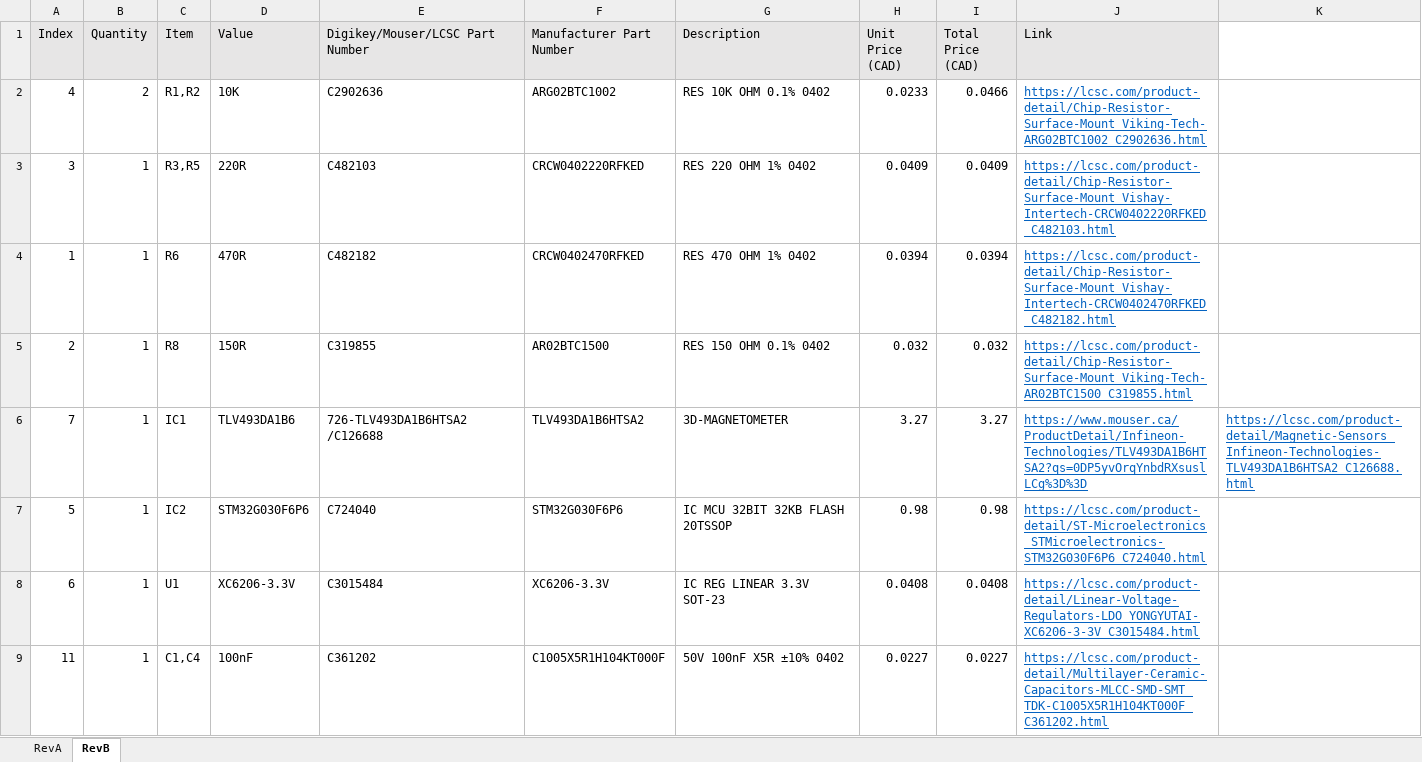
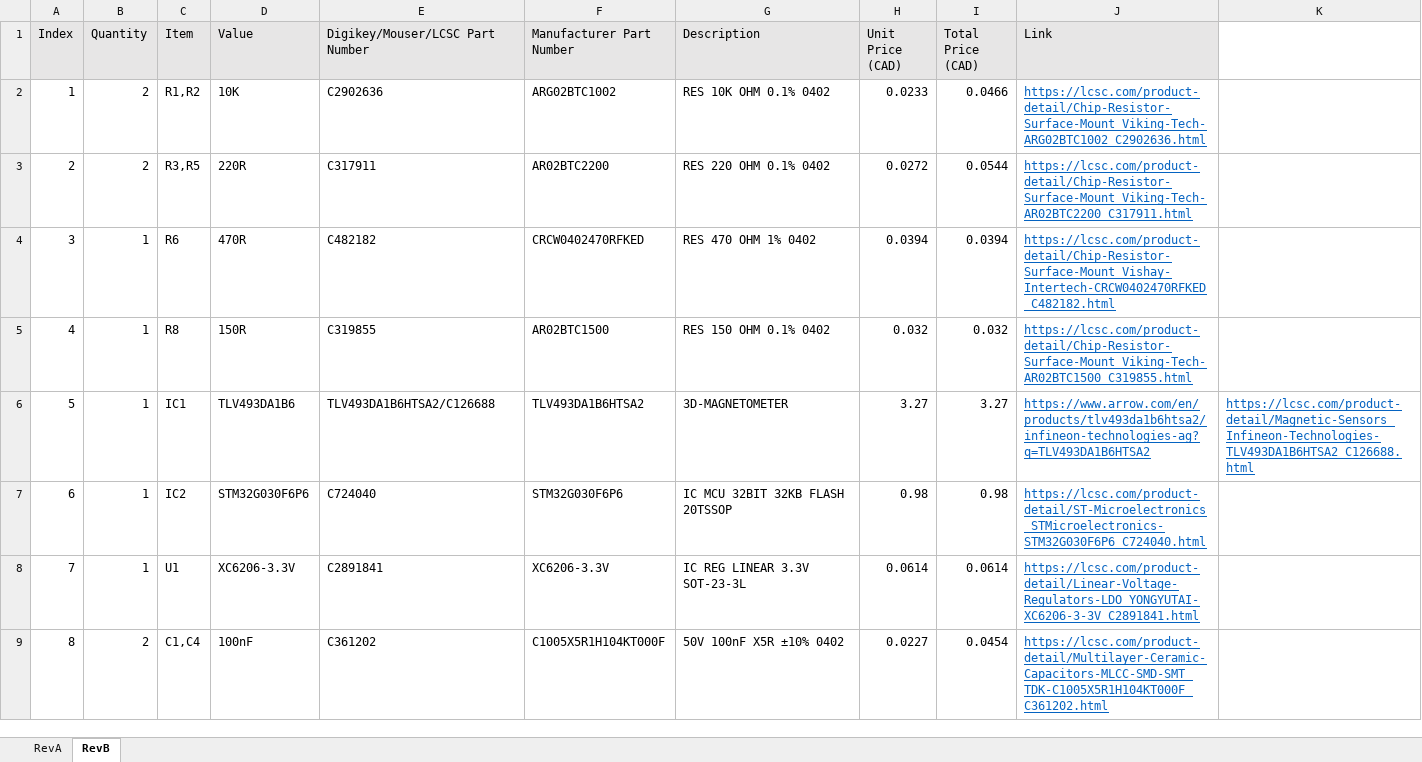
Before and after one commit to milador/Jacdac-3D-Magnetometer, an Excel workbook: Components/Jacdac_3D_Magnetometer_BOM.xlsx, sheet RevB, drawn as a sheet; only a part is shown; values as stored, in another font and other column widths than the file's, no borders; removed rows and columns are numbered as before the commit, all else as after; the diff covers the shown part only; the diff names each change by its address in the sheet, - before the commit and + after, or states it on an @@ line.

```diff
--- a/Components/Jacdac_3D_Magnetometer_BOM.xlsx (sheet RevB)
+++ b/Components/Jacdac_3D_Magnetometer_BOM.xlsx (sheet RevB)
-A2 (Index): 4
+A2 (Index): 1
-row 3: 3 | 1 | R3,R5 | 220R | C482103 | CRCW0402220RFKED | RES 220 OHM 1% 0402 | 0.0409 | 0.0409 | https://lcsc.com/product-detail/Chip-Resistor-Surface-Mount_Vishay-Intertech-CRCW0402220RFKED_C482103.html
+row 3: 2 | 2 | R3,R5 | 220R | C317911 | AR02BTC2200 | RES 220 OHM 0.1% 0402 | 0.0272 | 0.0544 | https://lcsc.com/product-detail/Chip-Resistor-Surface-Mount_Viking-Tech-AR02BTC2200_C317911.html
-A4 (Index): 1
+A4 (Index): 3
-A5 (Index): 2
+A5 (Index): 4
-A6 (Index): 7
+A6 (Index): 5
-E6 (Digikey/Mouser/LCSC Part Number): 726-TLV493DA1B6HTSA2 /C126688
+E6 (Digikey/Mouser/LCSC Part Number): TLV493DA1B6HTSA2/C126688
-J6 (Link): https://www.mouser.ca/ProductDetail/Infineon-Technologies/TLV493DA1B6HTSA2?qs=0DP5yvOrqYnbdRXsuslLCg%3D%3D
+J6 (Link): https://www.arrow.com/en/products/tlv493da1b6htsa2/infineon-technologies-ag?q=TLV493DA1B6HTSA2
-A7 (Index): 5
+A7 (Index): 6
-A8 (Index): 6
+A8 (Index): 7
-E8 (Digikey/Mouser/LCSC Part Number): C3015484
+E8 (Digikey/Mouser/LCSC Part Number): C2891841
-G8 (Description): IC REG LINEAR 3.3V SOT-23
+G8 (Description): IC REG LINEAR 3.3V SOT-23-3L
-H8 (Unit Price (CAD)): 0.0408
+H8 (Unit Price (CAD)): 0.0614
-I8 (Total Price (CAD)): 0.0408
+I8 (Total Price (CAD)): 0.0614
-J8 (Link): https://lcsc.com/product-detail/Linear-Voltage-Regulators-LDO_YONGYUTAI-XC6206-3-3V_C3015484.html
+J8 (Link): https://lcsc.com/product-detail/Linear-Voltage-Regulators-LDO_YONGYUTAI-XC6206-3-3V_C2891841.html
-A9 (Index): 11
+A9 (Index): 8
-B9 (Quantity): 1
+B9 (Quantity): 2
-I9 (Total Price (CAD)): 0.0227
+I9 (Total Price (CAD)): 0.0454
```
Also changed, not shown: 1 added row, 1 removed row and 7 edited cells elsewhere in this sheet, 7 other files.
